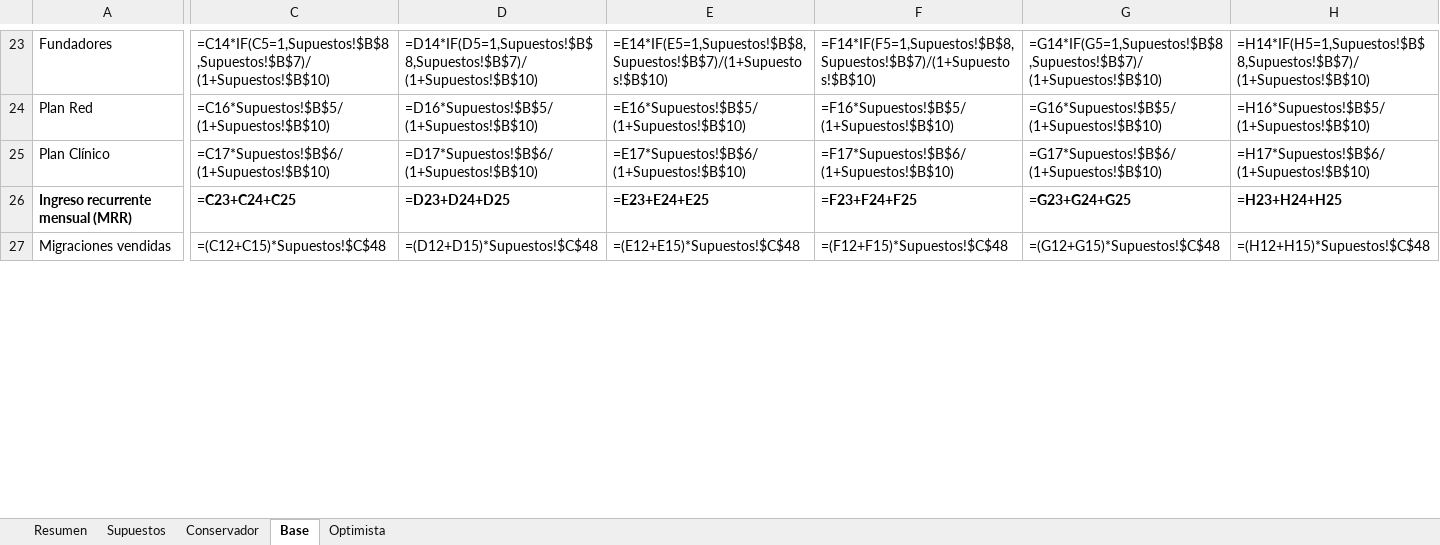
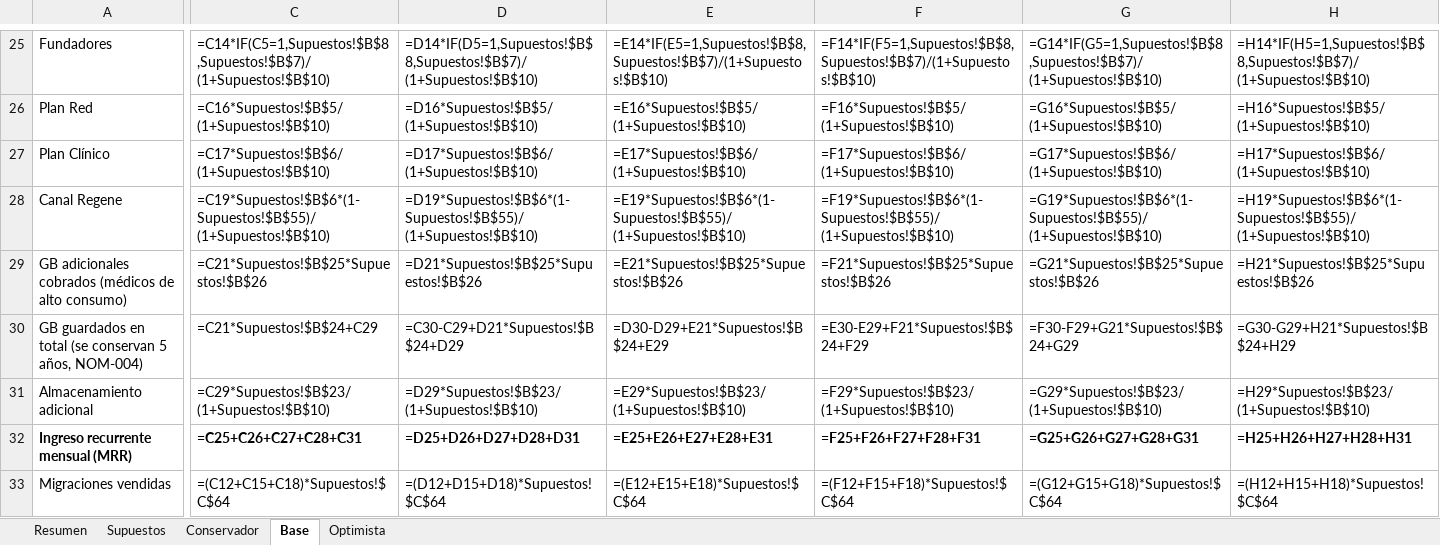
Before and after one commit to virn31/codecells-site, an Excel workbook: docs/MODELO-FINANCIERO-2026-10-19.xlsx, sheet Base, drawn as a sheet; only a part is shown, gaps mark what is left out; values as stored, in another font and other column widths than the file's, no borders; formulas without a stored value are shown as written; addresses are those after the commit; rows hold the shown columns only; the diff covers the shown part only; the diff names each change by its address in the sheet, - before the commit and + after, or states it on an @@ line.

```diff
--- a/docs/MODELO-FINANCIERO-2026-10-19.xlsx (sheet Base)
+++ b/docs/MODELO-FINANCIERO-2026-10-19.xlsx (sheet Base)
+row 28: Canal Regene | =C19*Supuestos!$B$6*(1-Supuestos!$B$55)/(1+Supuestos!$B$10) | =D19*Supuestos!$B$6*(1-Supuestos!$B$55)/(1+Supuestos!$B$10) | =E19*Supuestos!$B$6*(1-Supuestos!$B$55)/(1+Supuestos!$B$10) | =F19*Supuestos!$B$6*(1-Supuestos!$B$55)/(1+Supuestos!$B$10) | =G19*Supuestos!$B$6*(1-Supuestos!$B$55)/(1+Supuestos!$B$10) | =H19*Supuestos!$B$6*(1-Supuestos!$B$55)/(1+Supuestos!$B$10)
+row 29: GB adicionales cobrados (médicos de alto consumo) | =C21*Supuestos!$B$25*Supuestos!$B$26 | =D21*Supuestos!$B$25*Supuestos!$B$26 | =E21*Supuestos!$B$25*Supuestos!$B$26 | =F21*Supuestos!$B$25*Supuestos!$B$26 | =G21*Supuestos!$B$25*Supuestos!$B$26 | =H21*Supuestos!$B$25*Supuestos!$B$26
+row 30: GB guardados en total (se conservan 5 años, NOM-004) | =C21*Supuestos!$B$24+C29 | =C30-C29+D21*Supuestos!$B$24+D29 | =D30-D29+E21*Supuestos!$B$24+E29 | =E30-E29+F21*Supuestos!$B$24+F29 | =F30-F29+G21*Supuestos!$B$24+G29 | =G30-G29+H21*Supuestos!$B$24+H29
+row 31: Almacenamiento adicional | =C29*Supuestos!$B$23/(1+Supuestos!$B$10) | =D29*Supuestos!$B$23/(1+Supuestos!$B$10) | =E29*Supuestos!$B$23/(1+Supuestos!$B$10) | =F29*Supuestos!$B$23/(1+Supuestos!$B$10) | =G29*Supuestos!$B$23/(1+Supuestos!$B$10) | =H29*Supuestos!$B$23/(1+Supuestos!$B$10)
-C32: =C23+C24+C25
+C32: =C25+C26+C27+C28+C31
-D32: =D23+D24+D25
+D32: =D25+D26+D27+D28+D31
-E32: =E23+E24+E25
+E32: =E25+E26+E27+E28+E31
-F32: =F23+F24+F25
+F32: =F25+F26+F27+F28+F31
-G32: =G23+G24+G25
+G32: =G25+G26+G27+G28+G31
-H32: =H23+H24+H25
+H32: =H25+H26+H27+H28+H31
-C33: =(C12+C15)*Supuestos!$C$48
+C33: =(C12+C15+C18)*Supuestos!$C$64
-D33: =(D12+D15)*Supuestos!$C$48
+D33: =(D12+D15+D18)*Supuestos!$C$64
-E33: =(E12+E15)*Supuestos!$C$48
+E33: =(E12+E15+E18)*Supuestos!$C$64
-F33: =(F12+F15)*Supuestos!$C$48
+F33: =(F12+F15+F18)*Supuestos!$C$64
-G33: =(G12+G15)*Supuestos!$C$48
+G33: =(G12+G15+G18)*Supuestos!$C$64
-H33: =(H12+H15)*Supuestos!$C$48
+H33: =(H12+H15+H18)*Supuestos!$C$64
```
Also changed, not shown: 4 added rows, 1 removed row and 728 edited cells elsewhere in this sheet, sheet Optimista, sheet Conservador, sheet Resumen, sheet Supuestos, 2 other files.
